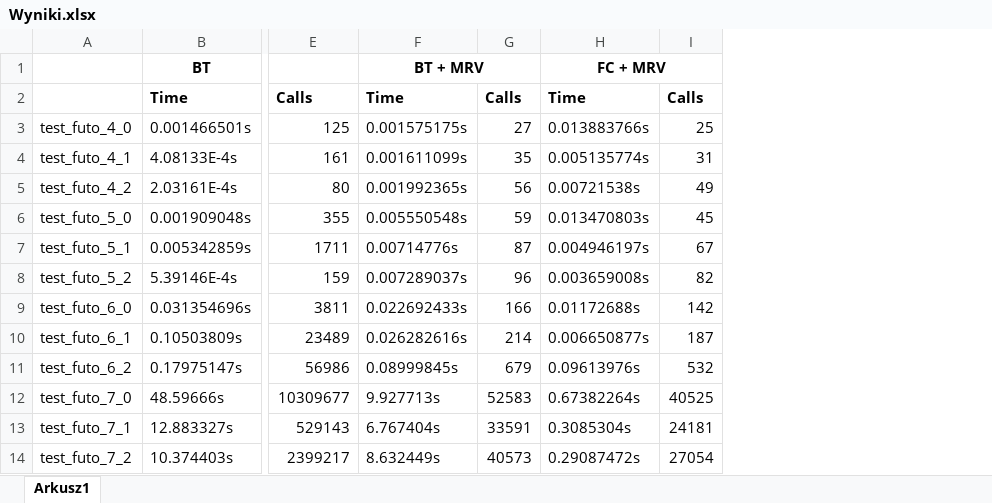
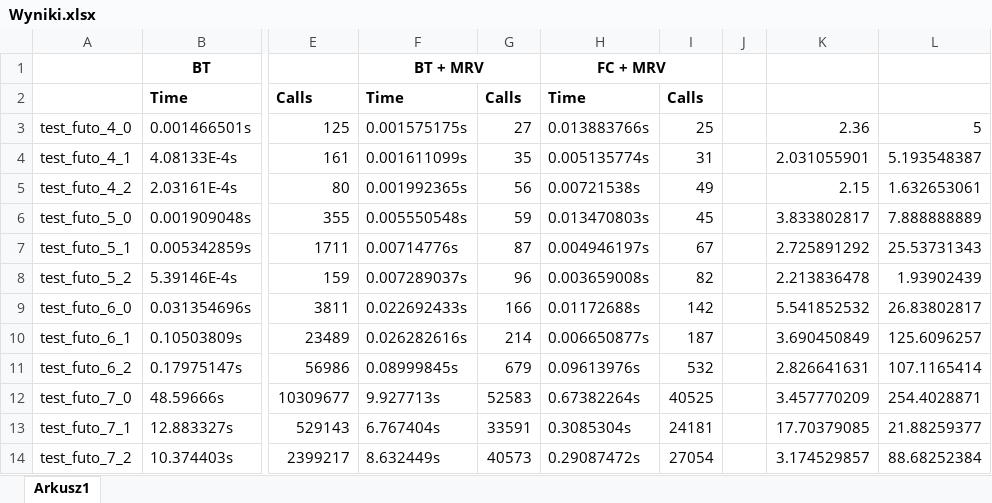
Before and after one commit to simonusher/ai-constraint-satisfaction-problem, an Excel workbook: Wyniki.xlsx, sheet Arkusz1, drawn as a sheet; only a part is shown, gaps mark what is left out; values as stored, in another font and other column widths than the file's, no borders; the diff names each change by its address in the sheet, - before the commit and + after, or states it on an @@ line.

```diff
--- a/Wyniki.xlsx (sheet Arkusz1)
+++ b/Wyniki.xlsx (sheet Arkusz1)
+column J, empty
+column K, rows 3-14: 2.36 | 2.031055901 | 2.15 | 3.833802817 | 2.725891292 | 2.213836478 | 5.541852532 | 3.690450849 | 2.826641631 | 3.457770209 | 17.70379085 | 3.174529857
+column L, rows 3-14: 5 | 5.193548387 | 1.632653061 | 7.888888889 | 25.53731343 | 1.93902439 | 26.83802817 | 125.6096257 | 107.1165414 | 254.4028871 | 21.88259377 | 88.68252384
```
Also changed, not shown: 10 other files.
